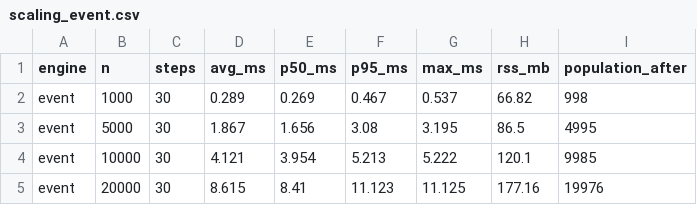
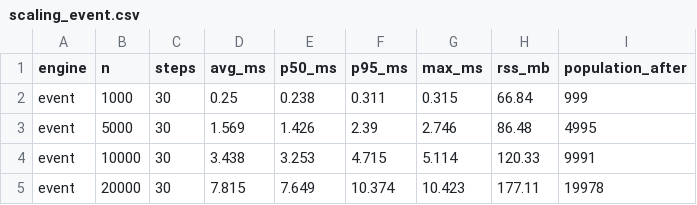
Before and after one commit to Tlaven/bigsimworld, a CSV file: bench/results/scaling_event.csv, drawn as a sheet.

```diff
--- a/bench/results/scaling_event.csv
+++ b/bench/results/scaling_event.csv
@@ -1,5 +1,5 @@
 engine,n,steps,avg_ms,p50_ms,p95_ms,max_ms,rss_mb,population_after
-event,1000,30,0.289,0.269,0.467,0.537,66.82,998
-event,5000,30,1.867,1.656,3.08,3.195,86.5,4995
-event,10000,30,4.121,3.954,5.213,5.222,120.1,9985
-event,20000,30,8.615,8.41,11.123,11.125,177.16,19976
+event,1000,30,0.25,0.238,0.311,0.315,66.84,999
+event,5000,30,1.569,1.426,2.39,2.746,86.48,4995
+event,10000,30,3.438,3.253,4.715,5.114,120.33,9991
+event,20000,30,7.815,7.649,10.374,10.423,177.11,19978
```
Also changed, not shown: bench/results/scaling_legacy.csv, 3 other files.
